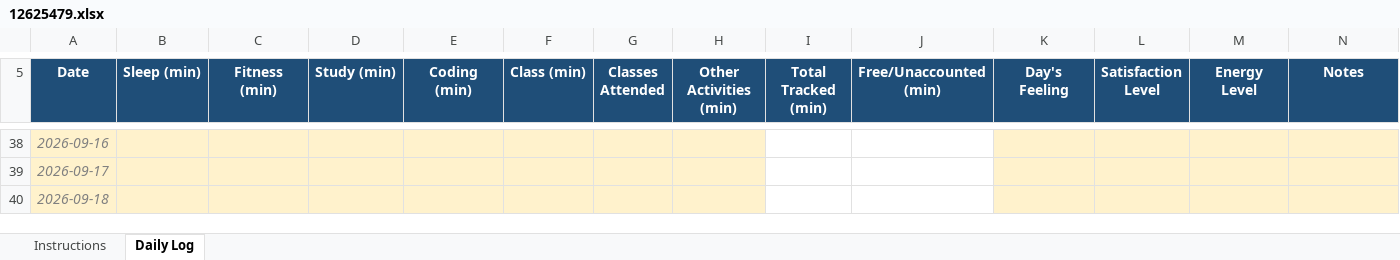
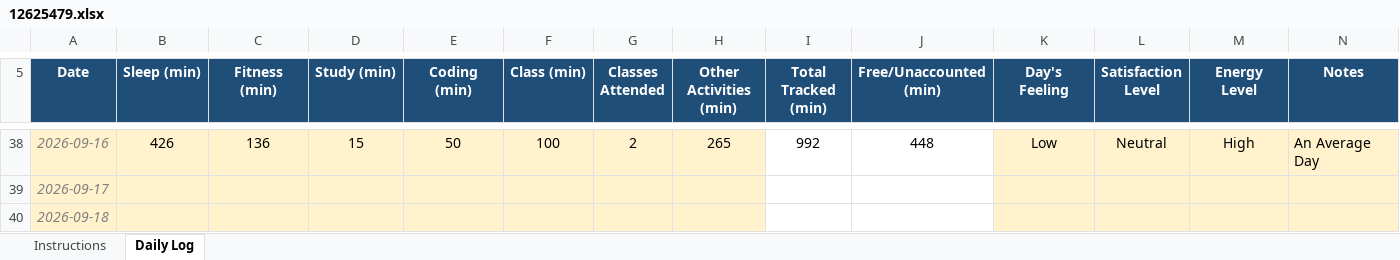
Before and after one commit to Meharjot29/CAP-776, an Excel workbook: 12625479.xlsx, sheet Daily Log, drawn as a sheet; only a part is shown, gaps mark what is left out; values as stored, in another font and other column widths than the file's, no borders; conditional formats not drawn; the diff covers the shown part only; the diff names each change by its address in the sheet, - before the commit and + after, or states it on an @@ line.

```diff
--- a/12625479.xlsx (sheet Daily Log)
+++ b/12625479.xlsx (sheet Daily Log)
-B38 (Sleep (min)): (empty)
+B38 (Sleep (min)): 426
-C38 (Fitness (min)): (empty)
+C38 (Fitness (min)): 136
-D38 (Study (min)): (empty)
+D38 (Study (min)): 15
-E38 (Coding (min)): (empty)
+E38 (Coding (min)): 50
-F38 (Class (min)): (empty)
+F38 (Class (min)): 100
-G38 (Classes Attended): (empty)
+G38 (Classes Attended): 2
-H38 (Other Activities (min)): (empty)
+H38 (Other Activities (min)): 265
-I38 (Total Tracked (min)): (empty)
+I38 (Total Tracked (min)): 992
-J38 (Free/Unaccounted (min)): (empty)
+J38 (Free/Unaccounted (min)): 448
-K38 (Day's Feeling): (empty)
+K38 (Day's Feeling): Low
-L38 (Satisfaction Level): (empty)
+L38 (Satisfaction Level): Neutral
-M38 (Energy Level): (empty)
+M38 (Energy Level): High
-N38 (Notes): (empty)
+N38 (Notes): An Average Day
```
Also changed, not shown: 28 edited cells elsewhere in this sheet.
